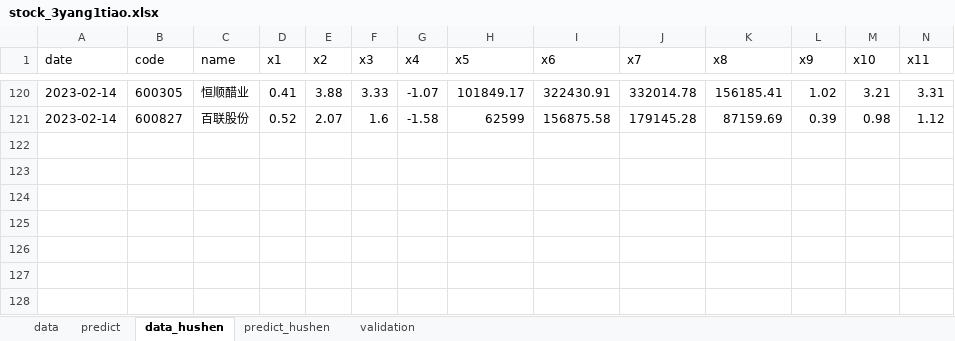
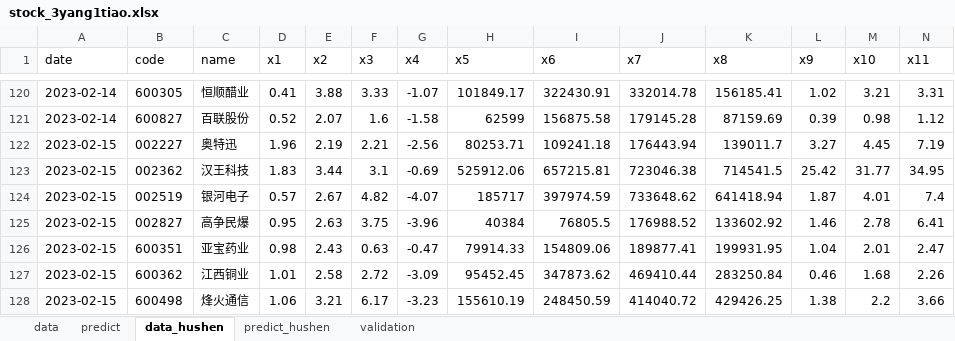
Before and after one commit to lvseouren/stock_pick, an Excel workbook: MachineLearning/data/stock_3yang1tiao.xlsx, sheet data_hushen, drawn as a sheet; only a part is shown, gaps mark what is left out; values as stored, in another font and other column widths than the file's, no borders; rows hold the shown columns only; the diff names each change by its address in the sheet, - before the commit and + after, or states it on an @@ line.

```diff
--- a/MachineLearning/data/stock_3yang1tiao.xlsx (sheet data_hushen)
+++ b/MachineLearning/data/stock_3yang1tiao.xlsx (sheet data_hushen)
+row 122: 2023-02-15 | 002227 | 奥特迅 | 1.96 | 2.19 | 2.21 | -2.56 | 80253.71 | 109241.18 | 176443.94 | 139011.7 | 3.27 | 4.45 | 7.19
+row 123: 2023-02-15 | 002362 | 汉王科技 | 1.83 | 3.44 | 3.1 | -0.69 | 525912.06 | 657215.81 | 723046.38 | 714541.5 | 25.42 | 31.77 | 34.95
+row 124: 2023-02-15 | 002519 | 银河电子 | 0.57 | 2.67 | 4.82 | -4.07 | 185717 | 397974.59 | 733648.62 | 641418.94 | 1.87 | 4.01 | 7.4
+row 125: 2023-02-15 | 002827 | 高争民爆 | 0.95 | 2.63 | 3.75 | -3.96 | 40384 | 76805.5 | 176988.52 | 133602.92 | 1.46 | 2.78 | 6.41
+row 126: 2023-02-15 | 600351 | 亚宝药业 | 0.98 | 2.43 | 0.63 | -0.47 | 79914.33 | 154809.06 | 189877.41 | 199931.95 | 1.04 | 2.01 | 2.47
+row 127: 2023-02-15 | 600362 | 江西铜业 | 1.01 | 2.58 | 2.72 | -3.09 | 95452.45 | 347873.62 | 469410.44 | 283250.84 | 0.46 | 1.68 | 2.26
+row 128: 2023-02-15 | 600498 | 烽火通信 | 1.06 | 3.21 | 6.17 | -3.23 | 155610.19 | 248450.59 | 414040.72 | 429426.25 | 1.38 | 2.2 | 3.66
```
Also changed, not shown: sheet predict_hushen, sheet predict, sheet data, MachineLearning/data/stock_3yang.xlsx, 36 other files.
